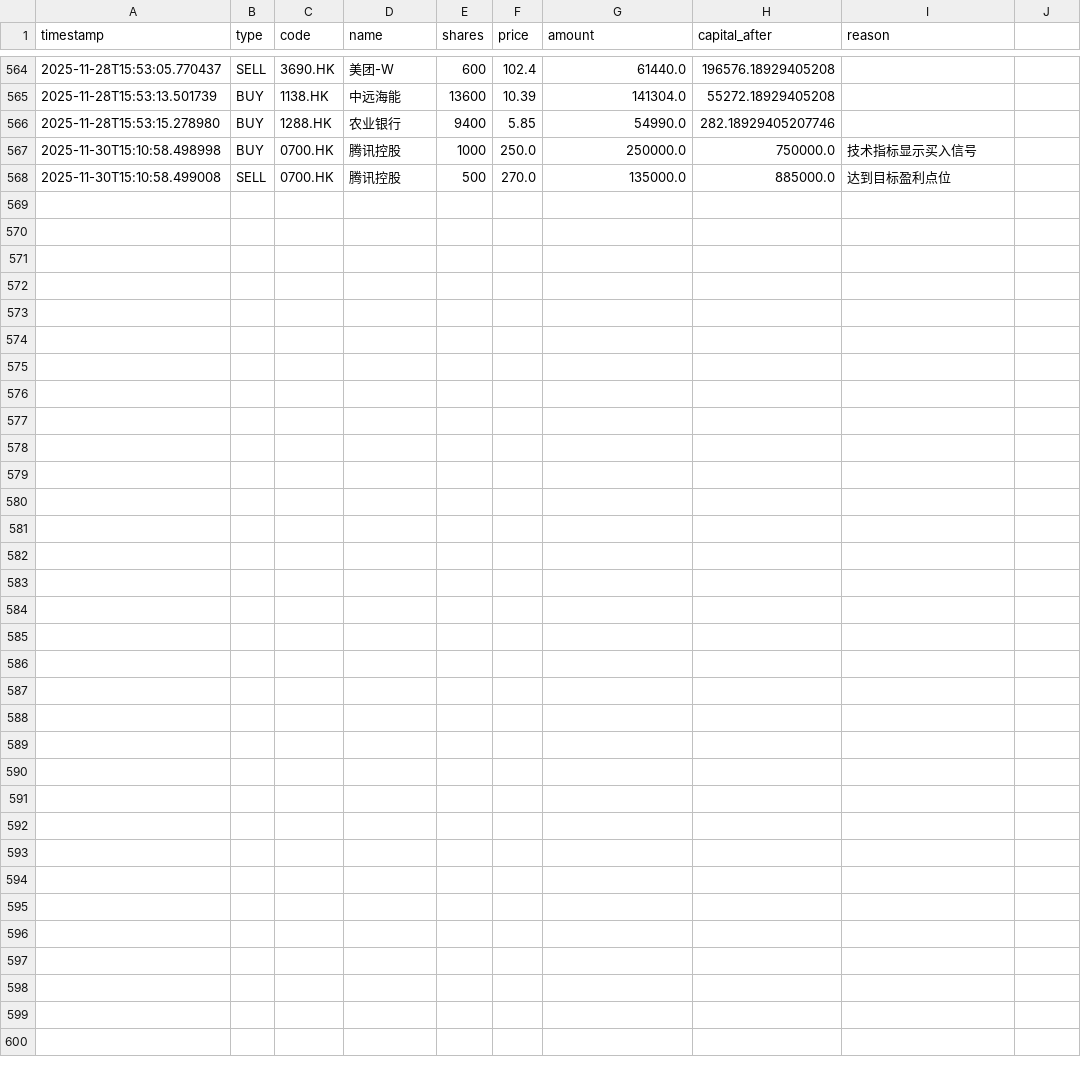
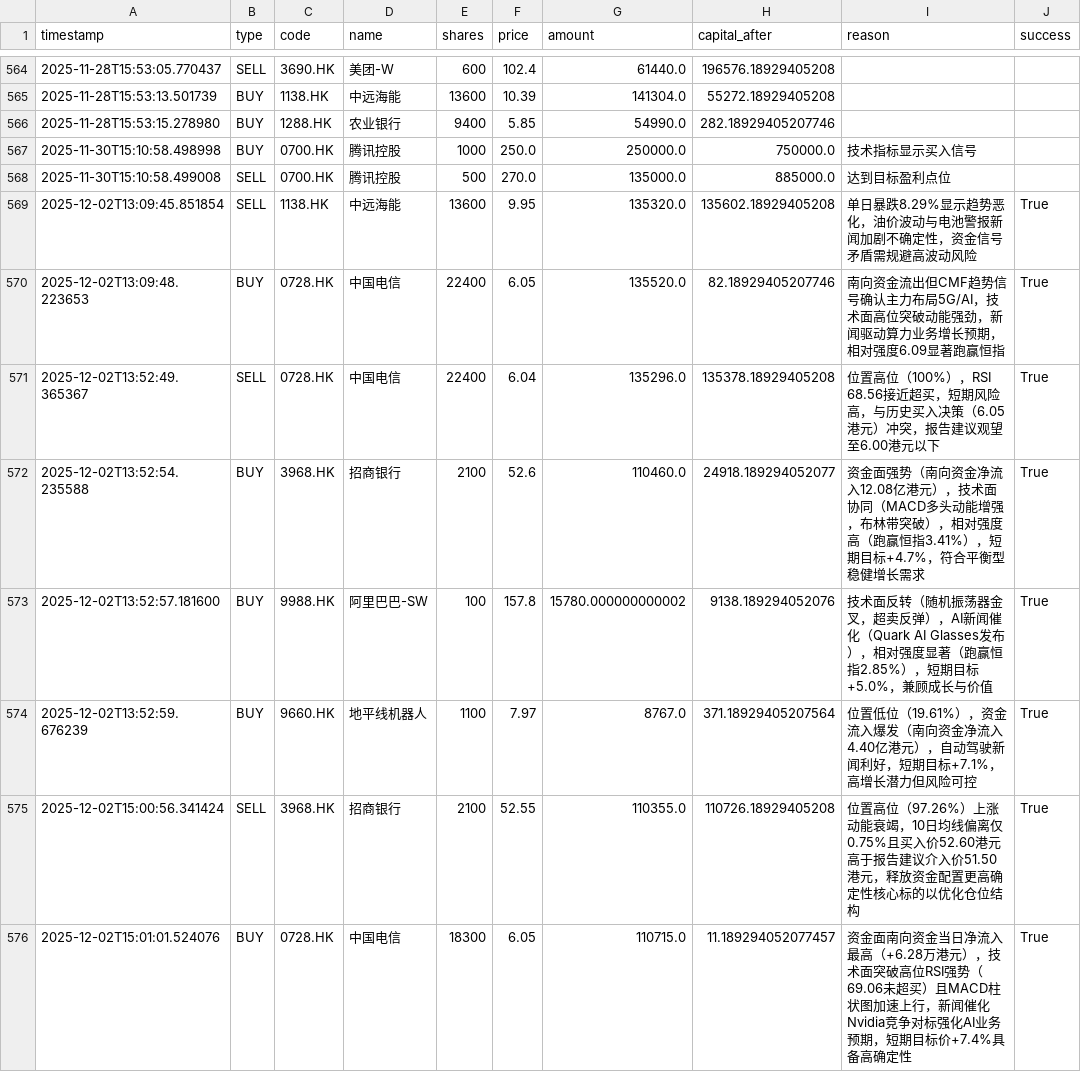
Before and after one commit to wonglaitung/fortune, a CSV file: data/simulation_transactions.csv, drawn as a sheet; only a part is shown, gaps mark what is left out; the diff names each change by its address in the sheet, - before the commit and + after, or states it on an @@ line.

Commit message:
Update data files on 2025-12-02 15:13:37

```diff
--- a/data/simulation_transactions.csv
+++ b/data/simulation_transactions.csv
-J1: (empty)
+J1: success
+row 569: 2025-12-02T13:09:45.851854 | SELL | 1138.HK | 中远海能 | 13600 | 9.95 | 135320.0 | 135602.18929405208 | 单日暴跌8.29%显示趋势恶化，油价波动与电池警报新闻加剧不确定性，资金信号矛盾需规避高波动风险 | True
+row 570: 2025-12-02T13:09:48.223653 | BUY | 0728.HK | 中国电信 | 22400 | 6.05 | 135520.0 | 82.18929405207746 | 南向资金流出但CMF趋势信号确认主力布局5G/AI，技术面高位突破动能强劲，新闻驱动算力业务增长预期，相对强度6.09显著跑赢恒指 | True
+row 571: 2025-12-02T13:52:49.365367 | SELL | 0728.HK | 中国电信 | 22400 | 6.04 | 135296.0 | 135378.18929405208 | 位置高位（100%），RSI 68.56接近超买，短期风险高，与历史买入决策（6.05港元）冲突，报告建议观望至6.00港元以下 | True
+row 572: 2025-12-02T13:52:54.235588 | BUY | 3968.HK | 招商银行 | 2100 | 52.6 | 110460.0 | 24918.189294052077 | 资金面强势（南向资金净流入12.08亿港元），技术面协同（MACD多头动能增强，布林带突破），相对强度高（跑赢恒指3.41%），短期目标+4.7%，符合平衡型稳健增长需求 | True
+row 573: 2025-12-02T13:52:57.181600 | BUY | 9988.HK | 阿里巴巴-SW | 100 | 157.8 | 15780.000000000002 | 9138.189294052076 | 技术面反转（随机振荡器金叉，超卖反弹），AI新闻催化（Quark AI Glasses发布），相对强度显著（跑赢恒指2.85%），短期目标+5.0%，兼顾成长与价值 | True
+row 574: 2025-12-02T13:52:59.676239 | BUY | 9660.HK | 地平线机器人 | 1100 | 7.97 | 8767.0 | 371.18929405207564 | 位置低位（19.61%），资金流入爆发（南向资金净流入4.40亿港元），自动驾驶新闻利好，短期目标+7.1%，高增长潜力但风险可控 | True
+row 575: 2025-12-02T15:00:56.341424 | SELL | 3968.HK | 招商银行 | 2100 | 52.55 | 110355.0 | 110726.18929405208 | 位置高位（97.26%）上涨动能衰竭，10日均线偏离仅0.75%且买入价52.60港元高于报告建议介入价51.50港元，释放资金配置更高确定性核心标的以优化仓位结构 | True
+row 576: 2025-12-02T15:01:01.524076 | BUY | 0728.HK | 中国电信 | 18300 | 6.05 | 110715.0 | 11.189294052077457 | 资金面南向资金当日净流入最高（+6.28万港元），技术面突破高位RSI强势（69.06未超买）且MACD柱状图加速上行，新闻催化Nvidia竞争对标强化AI业务预期，短期目标价+7.4%具备高确定性 | True
```
Also changed, not shown: 3 other files.
